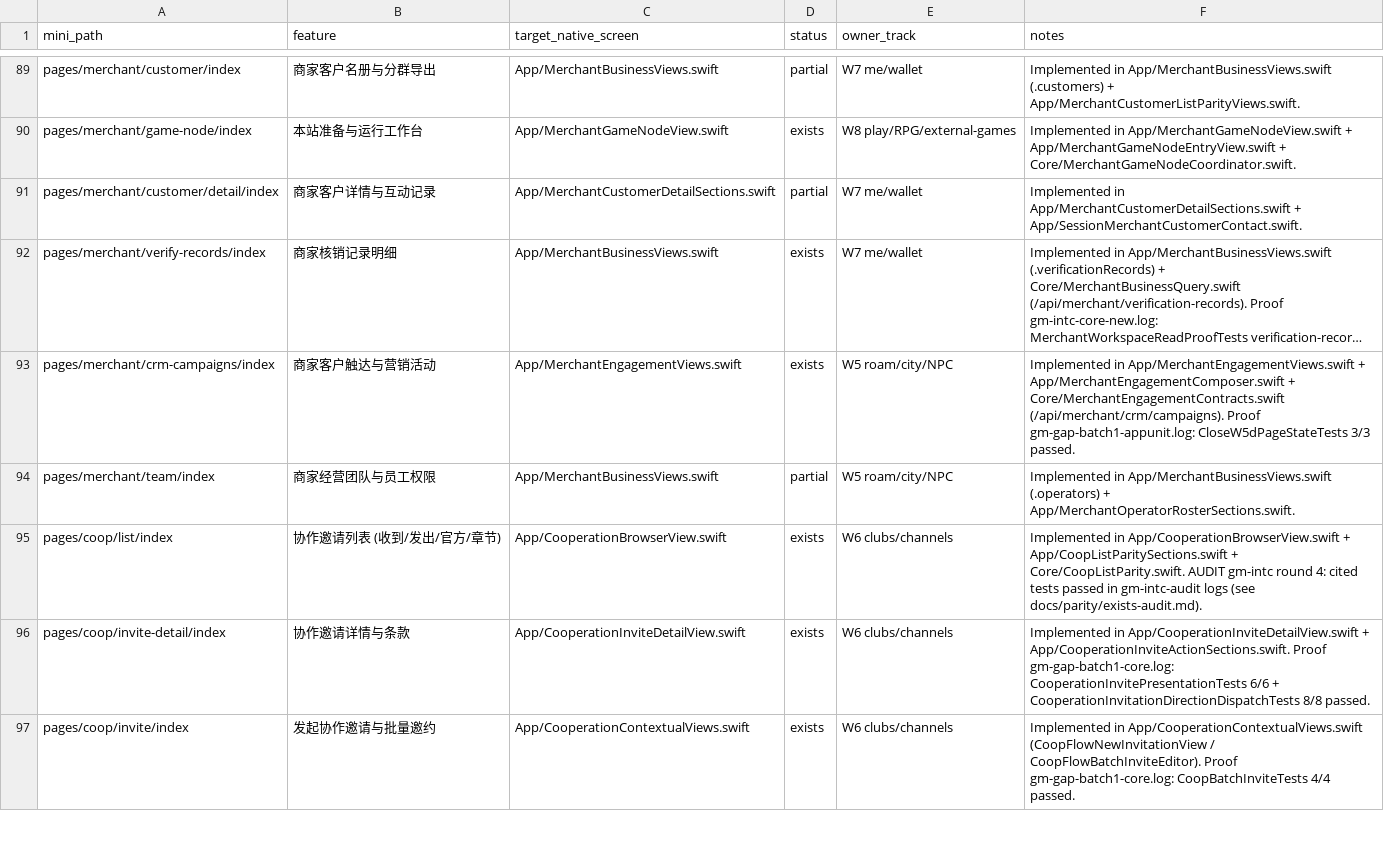
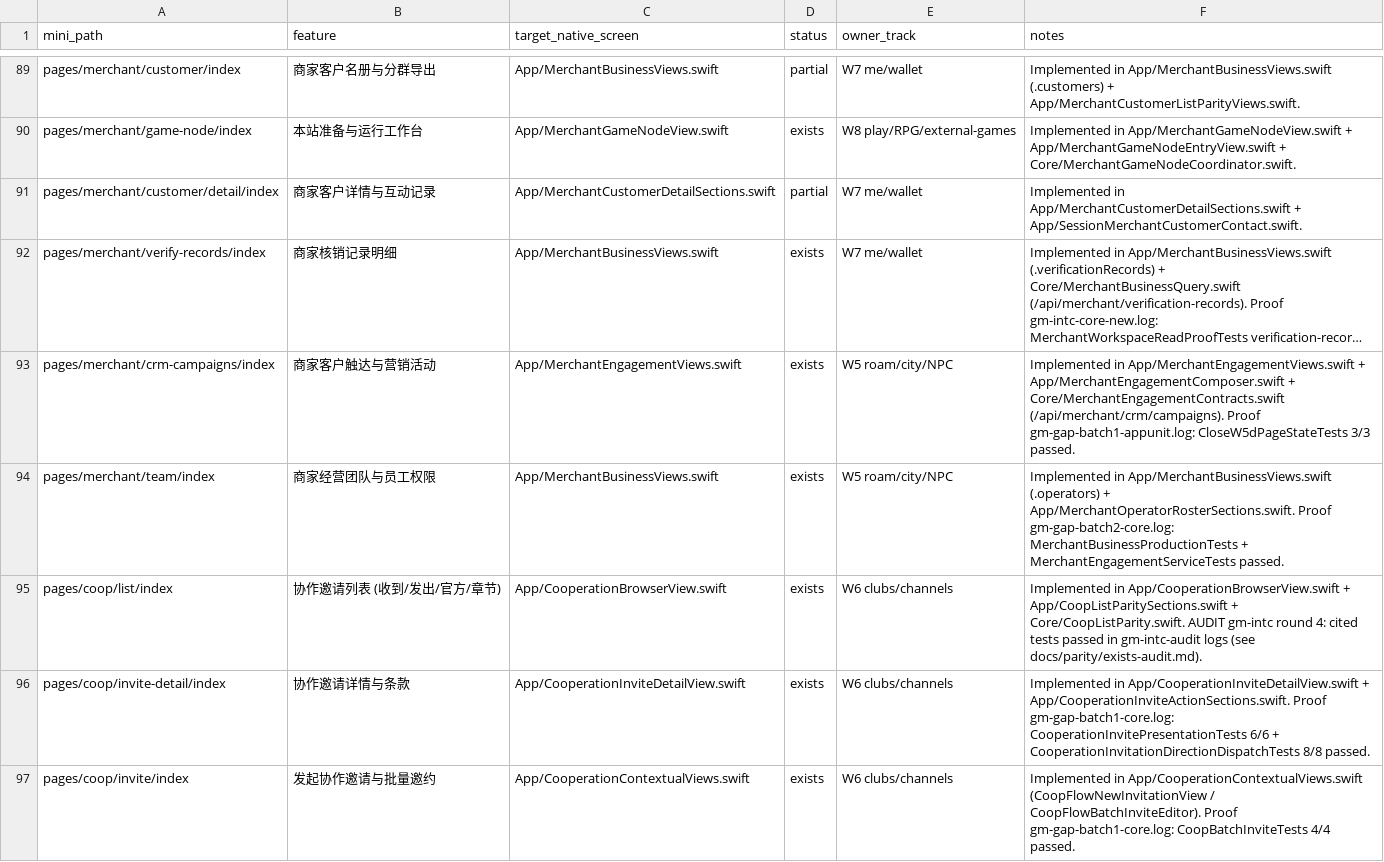
Before and after one commit to XXsocietyee/chein-app, a CSV file: docs/parity/page-map.csv, drawn as a sheet; only a part is shown, gaps mark what is left out; long unchanged cells end in …; the diff covers the shown part only; the diff names each change by its address in the sheet, - before the commit and + after, or states it on an @@ line.

Commit message:
Batch 2 integration (cl-w5a, cl-w5b, cl-w6c, cl-w7a): build & test proof, hooks/bugs docs, flip 19 proven rows

```diff
--- a/docs/parity/page-map.csv
+++ b/docs/parity/page-map.csv
-D94 (status): partial
+D94 (status): exists
-F94 (notes): …+ App/MerchantOperatorRosterSections.swift.
+F94 (notes): …+ App/MerchantOperatorRosterSections.swift. Proof gm-gap-batch2-core.log: MerchantBusinessProductionTests + MerchantEngagementServiceTests passed.
```
Also changed, not shown: 36 edited cells elsewhere in this file, 4 other files.
